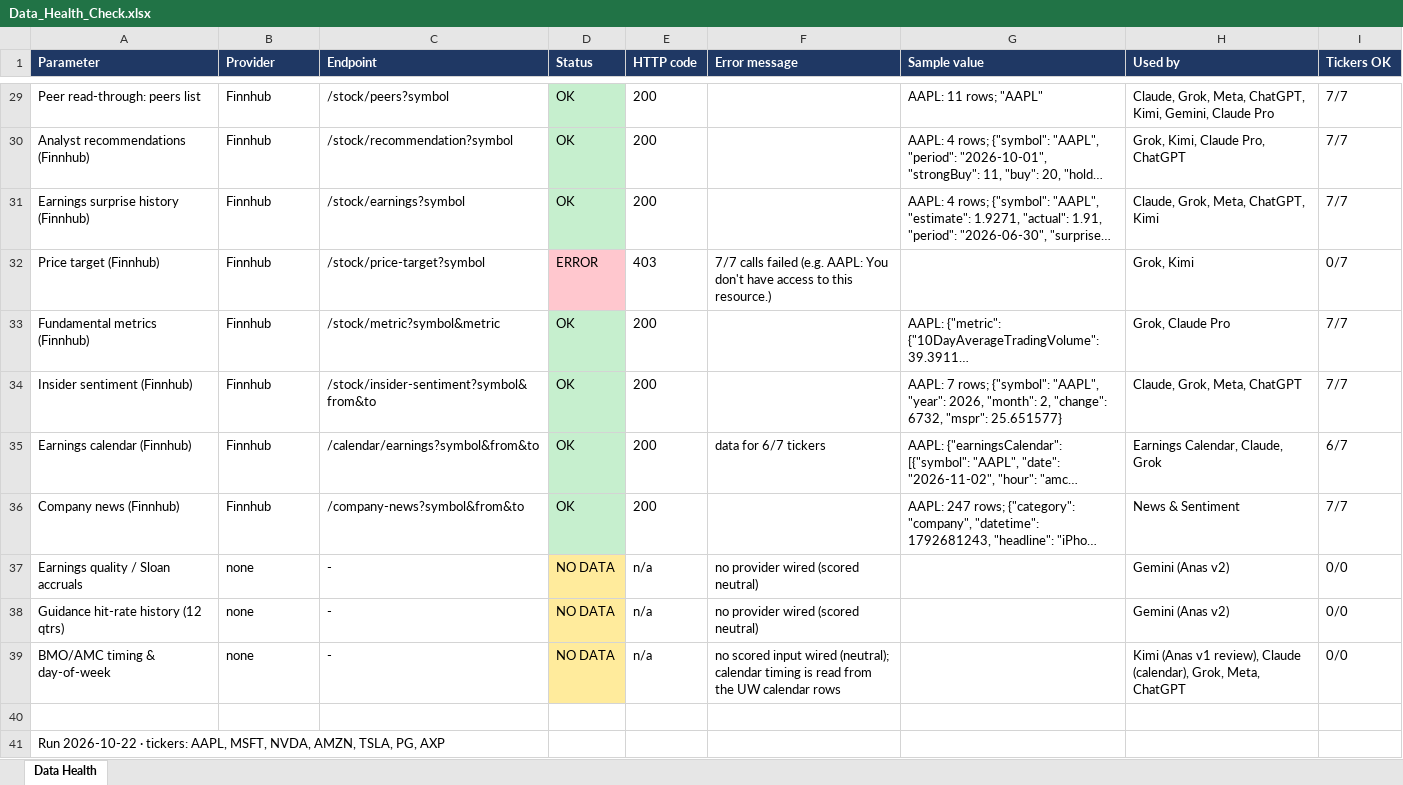
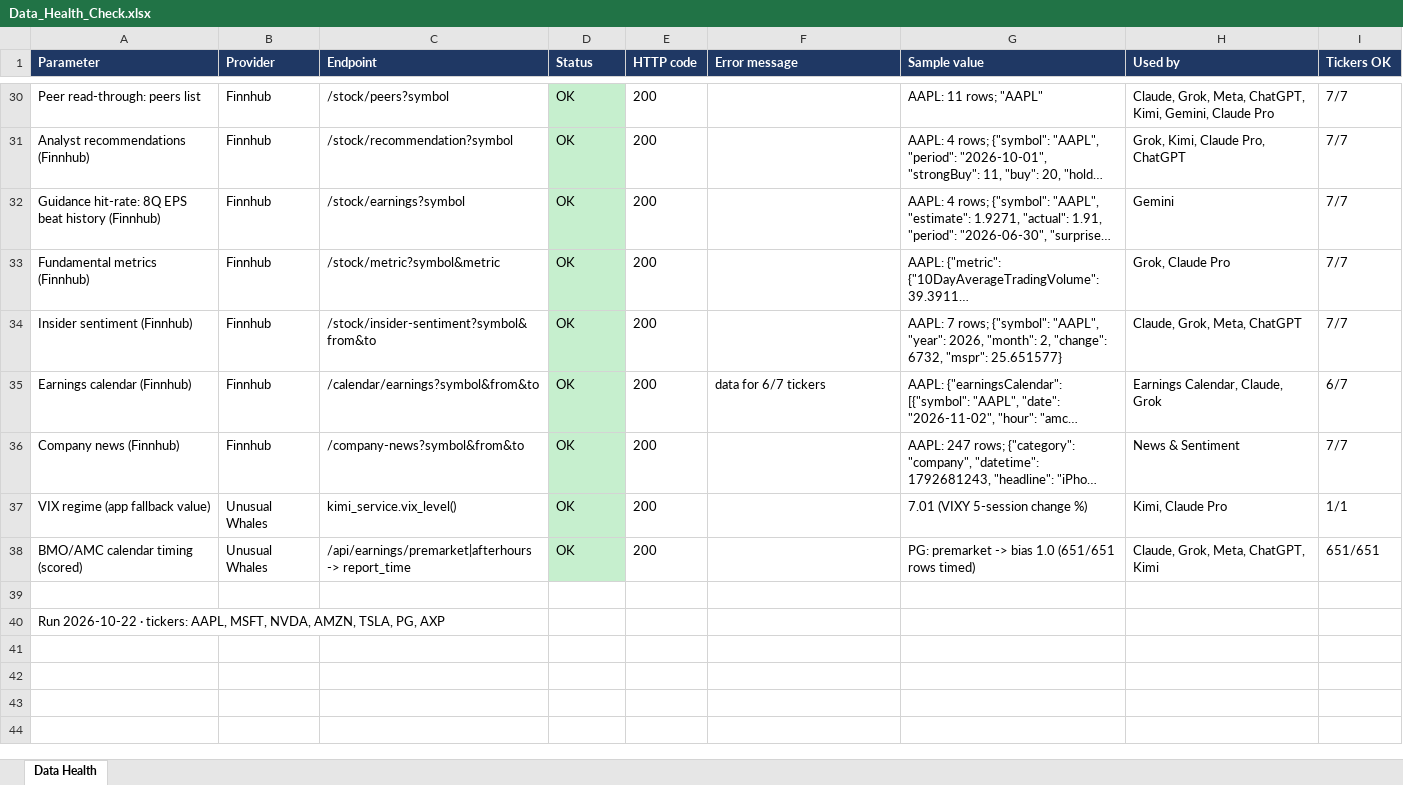
Before and after one commit to syed583/trdgo.us, an Excel workbook: Data_Health_Check.xlsx, sheet Data Health, drawn as a sheet; only a part is shown, gaps mark what is left out; long unchanged cells end in …; values as stored, in another font and other column widths than the file's, no borders; removed rows and columns are numbered as before the commit, all else as after; the diff covers the shown part only; the diff names each change by its address in the sheet, - before the commit and + after, or states it on an @@ line.

```diff
--- a/Data_Health_Check.xlsx (sheet Data Health)
+++ b/Data_Health_Check.xlsx (sheet Data Health)
-A32 (Parameter): Earnings surprise history (Finnhub)
+A32 (Parameter): Guidance hit-rate: 8Q EPS beat history (Finnhub)
-H32 (Used by): Claude, Grok, Meta, ChatGPT, Kimi
+H32 (Used by): Gemini
-row 32: Price target (Finnhub) | Finnhub | /stock/price-target?symbol | ERROR | 403 | 7/7 calls failed (e.g. AAPL: You don't have access to this resource.) |  | Grok, Kimi | 0/7
-row 37: Earnings quality / Sloan accruals | none | - | NO DATA | n/a | no provider wired (scored neutral) |  | Gemini (Anas v2) | 0/0
-row 38: Guidance hit-rate history (12 qtrs) | none | - | NO DATA | n/a | no provider wired (scored neutral) |  | Gemini (Anas v2) | 0/0
-row 39: BMO/AMC timing & day-of-week | none | - | NO DATA | n/a | no scored input wired (neutral); calendar timing is read from the UW calendar rows |  | Kimi (Anas v1 review), Claude (calendar), Grok, Meta, ChatGPT | 0/0
+row 37: VIX regime (app fallback value) | Unusual Whales | kimi_service.vix_level() | OK | 200 |  | 7.01 (VIXY 5-session change %) | Kimi, Claude Pro | 1/1
+row 38: BMO/AMC calendar timing (scored) | Unusual Whales | /api/earnings/premarket|afterhours -> report_time | OK | 200 |  | PG: premarket -> bias 1.0 (651/651 rows timed) | Claude, Grok, Meta, ChatGPT, Kimi | 651/651
```
Also changed, not shown: 1 added row and 15 edited cells elsewhere in this sheet, 18 other files.
